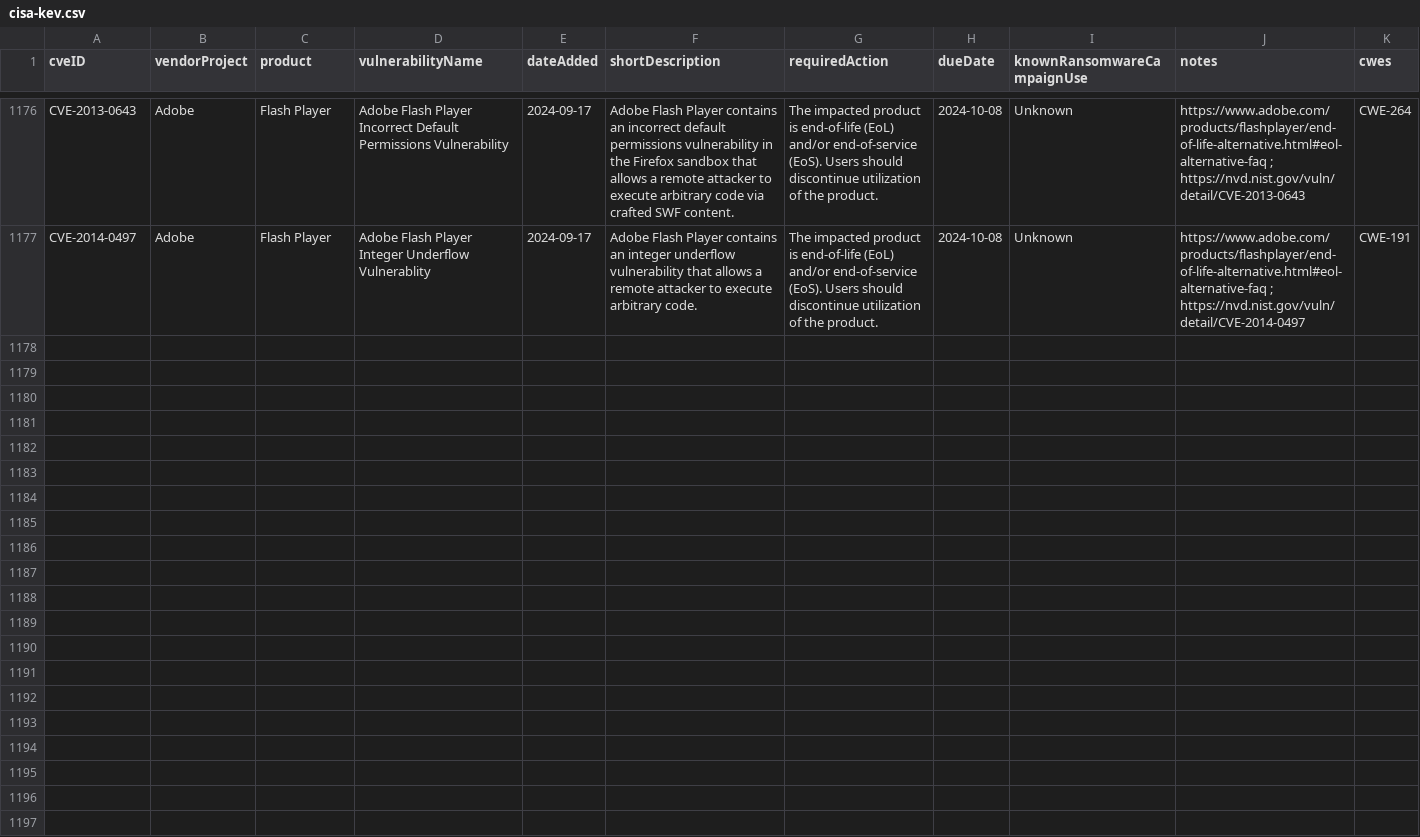
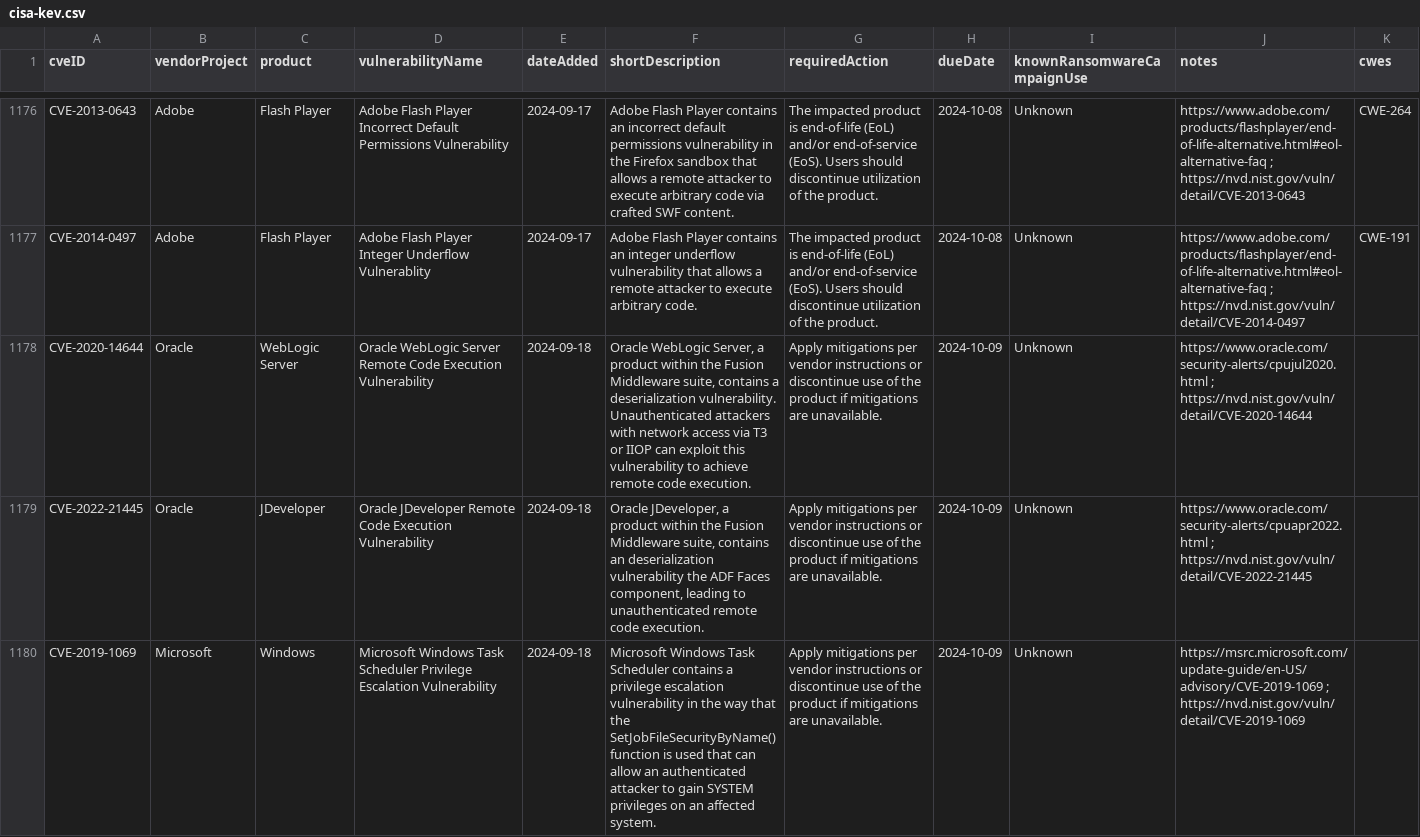
Before and after one commit to rxerium/CISA-KEV, a CSV file: cisa-kev.csv, drawn as a sheet; only a part is shown, gaps mark what is left out; the diff covers the shown part only.

Commit message:
CISA KEV Updates

```diff
--- a/cisa-kev.csv
+++ b/cisa-kev.csv
@@ -1177 +1177,4 @@ CVE-2013-0643,Adobe,"Flash Player","Adobe Flash Player Incorrect Default Permiss
 CVE-2014-0497,Adobe,"Flash Player","Adobe Flash Player Integer Underflow Vulnerablity",2024-09-17,"Adobe Flash Player contains an integer underflow vulnerability that allows a remote attacker to execute arbitrary code.","The impacted product is end-of-life (EoL) and/or end-of-service (EoS). Users should discontinue utilization of the product.",2024-10-08,Unknown,"https://www.adobe.com/products/flashplayer/end-of-life-alternative.html#eol-alternative-faq ; https://nvd.nist.gov/vuln/detail/CVE-2014-0497",CWE-191
+CVE-2020-14644,Oracle,"WebLogic Server","Oracle WebLogic Server Remote Code Execution Vulnerability",2024-09-18,"Oracle WebLogic Server, a product within the Fusion Middleware suite, contains a deserialization vulnerability. Unauthenticated attackers with network access via T3 or IIOP can exploit this vulnerability to achieve remote code execution.","Apply mitigations per vendor instructions or discontinue use of the product if mitigations are unavailable.",2024-10-09,Unknown,"https://www.oracle.com/security-alerts/cpujul2020.html  ;  https://nvd.nist.gov/vuln/detail/CVE-2020-14644",
+CVE-2022-21445,Oracle,JDeveloper,"Oracle JDeveloper Remote Code Execution Vulnerability",2024-09-18,"Oracle JDeveloper, a product within the Fusion Middleware suite, contains an deserialization vulnerability the ADF Faces component, leading to unauthenticated remote code execution.","Apply mitigations per vendor instructions or discontinue use of the product if mitigations are unavailable.",2024-10-09,Unknown,"https://www.oracle.com/security-alerts/cpuapr2022.html  ;  https://nvd.nist.gov/vuln/detail/CVE-2022-21445",
+CVE-2019-1069,Microsoft,Windows,"Microsoft Windows Task Scheduler Privilege Escalation Vulnerability",2024-09-18,"Microsoft Windows Task Scheduler contains a privilege escalation vulnerability in the way that the SetJobFileSecurityByName() function is used that can allow an authenticated attacker to gain SYSTEM privileges on an affected system.","Apply mitigations per vendor instructions or discontinue use of the product if mitigations are unavailable.",2024-10-09,Unknown,"https://msrc.microsoft.com/update-guide/en-US/advisory/CVE-2019-1069  ;  https://nvd.nist.gov/vuln/detail/CVE-2019-1069",
```
Also changed, not shown: 2 added rows elsewhere in this file, 1 other file.
